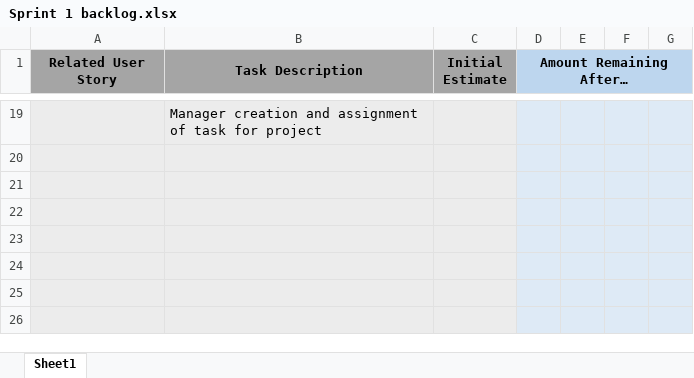
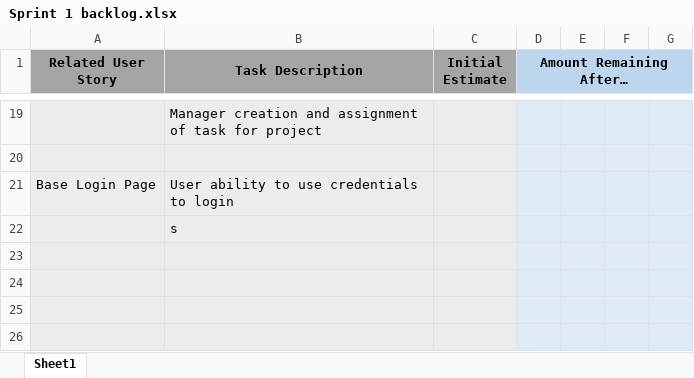
Before and after one commit to 0Gaines0/UWG-Capstone-Group1, an Excel workbook: sprint/sprint_1/Sprint 1 backlog.xlsx, sheet Sheet1, drawn as a sheet; only a part is shown, gaps mark what is left out; values as stored, in another font and other column widths than the file's, no borders; charts and pictures not drawn; the diff names each change by its address in the sheet, - before the commit and + after, or states it on an @@ line.

Commit message:
Adding login page to user stories

```diff
--- a/sprint/sprint_1/Sprint 1 backlog.xlsx (sheet Sheet1)
+++ b/sprint/sprint_1/Sprint 1 backlog.xlsx (sheet Sheet1)
-row 21: (empty)
+row 21: Base Login Page | User ability to use credentials to login
-B22 (Task Description): (empty)
+B22 (Task Description): s
```
Also changed, not shown: charts or pictures.
